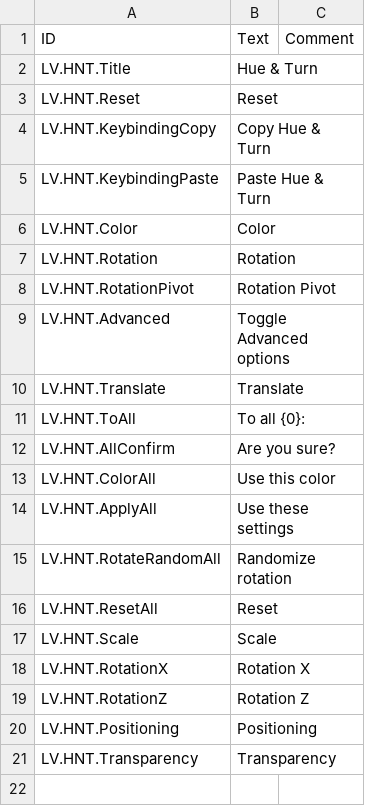
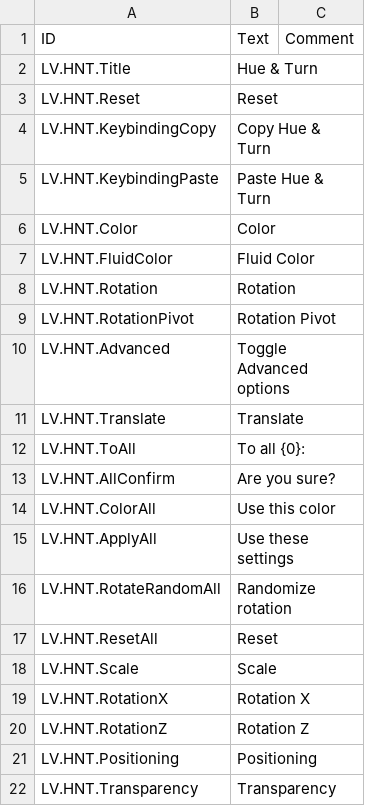
Before and after one commit to datvm/TimberbornMods, a CSV file: HueAndTurn/Localizations/enUS.csv, drawn as a sheet.

```diff
--- a/HueAndTurn/Localizations/enUS.csv
+++ b/HueAndTurn/Localizations/enUS.csv
@@ -6,2 +6,3 @@ LV.HNT.KeybindingPaste,"Paste Hue & Turn",
 LV.HNT.Color,"Color",
+LV.HNT.FluidColor,"Fluid Color",
 LV.HNT.Rotation,"Rotation",
```
Also changed, not shown: 21 other files.
